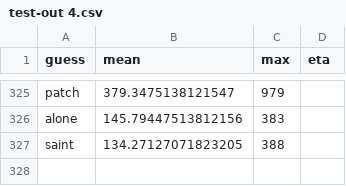
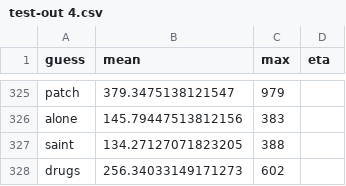
Before and after one commit to madc0w/wordle, a CSV file: test-out 4.csv, drawn as a sheet; only a part is shown, gaps mark what is left out; the diff names each change by its address in the sheet, - before the commit and + after, or states it on an @@ line.

```diff
--- a/test-out 4.csv
+++ b/test-out 4.csv
+row 328: drugs | 256.34033149171273 | 602
```
Also changed, not shown: 1 other file.
